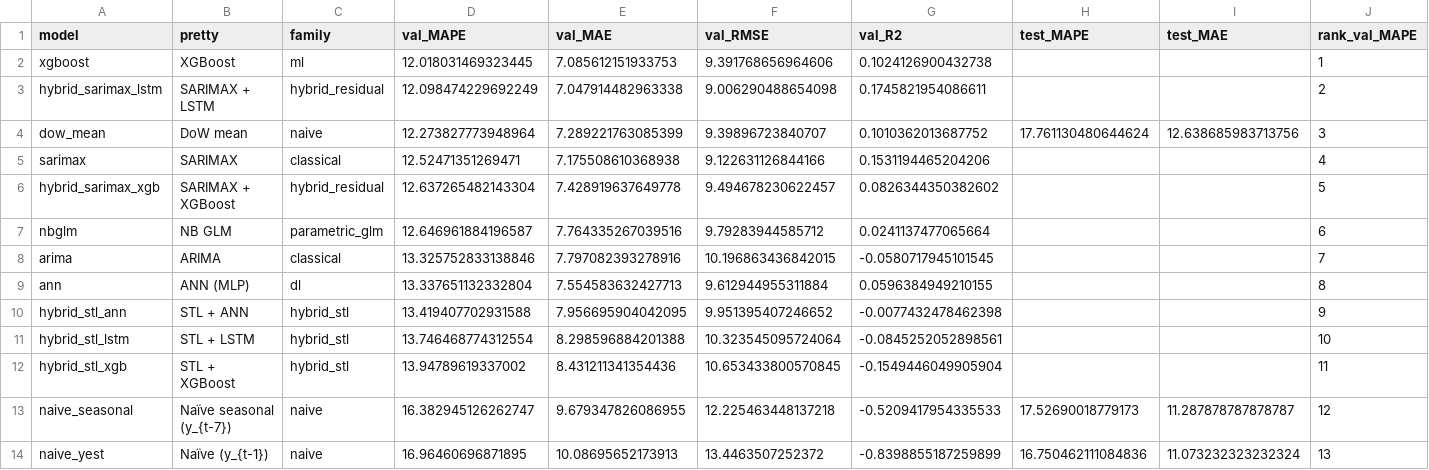
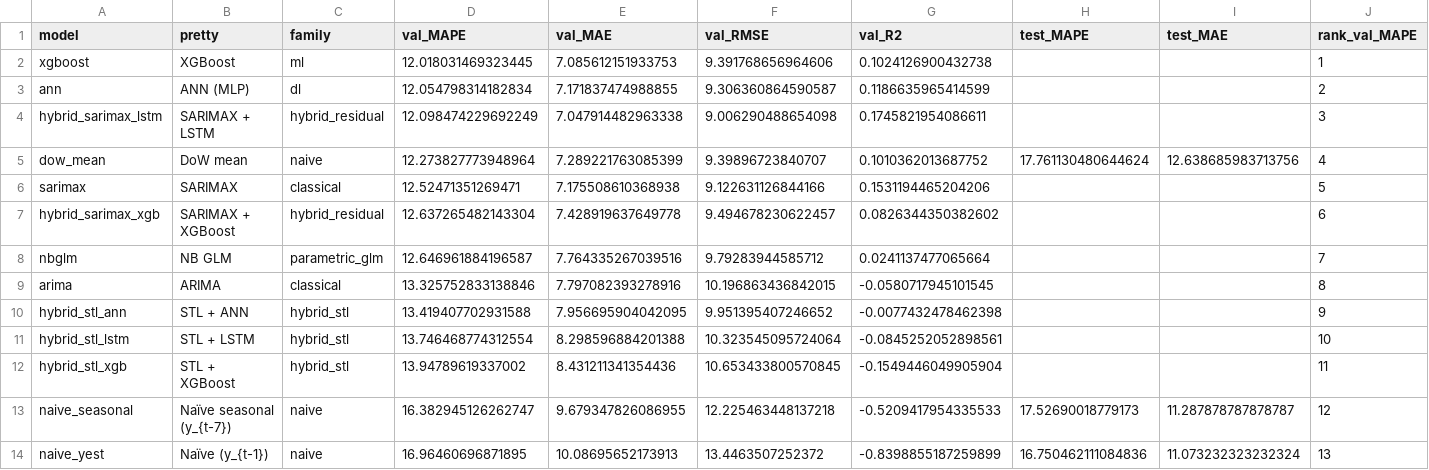
Before and after one commit to Jonathan-Lukwichi/msc-modelling, a CSV file: artefacts/tables/table_6_5_task1_publication.csv, drawn as a sheet.

```diff
--- a/artefacts/tables/table_6_5_task1_publication.csv
+++ b/artefacts/tables/table_6_5_task1_publication.csv
@@ -2,9 +2,9 @@ model,pretty,family,val_MAPE,val_MAE,val_RMSE,val_R2,test_MAPE,test_MAE,rank_val
 xgboost,XGBoost,ml,12.018031469323445,7.085612151933753,9.391768656964606,0.1024126900432738,,,1
-hybrid_sarimax_lstm,SARIMAX + LSTM,hybrid_residual,12.098474229692249,7.047914482963338,9.006290488654098,0.1745821954086611,,,2
-dow_mean,DoW mean,naive,12.273827773948964,7.289221763085399,9.39896723840707,0.1010362013687752,17.761130480644624,12.638685983713756,3
-sarimax,SARIMAX,classical,12.52471351269471,7.175508610368938,9.122631126844166,0.1531194465204206,,,4
-hybrid_sarimax_xgb,SARIMAX + XGBoost,hybrid_residual,12.637265482143304,7.428919637649778,9.494678230622457,0.0826344350382602,,,5
-nbglm,NB GLM,parametric_glm,12.646961884196587,7.764335267039516,9.79283944585712,0.0241137477065664,,,6
-arima,ARIMA,classical,13.325752833138846,7.797082393278916,10.196863436842015,-0.0580717945101545,,,7
-ann,ANN (MLP),dl,13.337651132332804,7.554583632427713,9.612944955311884,0.0596384949210155,,,8
+ann,ANN (MLP),dl,12.054798314182834,7.171837474988855,9.306360864590587,0.1186635965414599,,,2
+hybrid_sarimax_lstm,SARIMAX + LSTM,hybrid_residual,12.098474229692249,7.047914482963338,9.006290488654098,0.1745821954086611,,,3
+dow_mean,DoW mean,naive,12.273827773948964,7.289221763085399,9.39896723840707,0.1010362013687752,17.761130480644624,12.638685983713756,4
+sarimax,SARIMAX,classical,12.52471351269471,7.175508610368938,9.122631126844166,0.1531194465204206,,,5
+hybrid_sarimax_xgb,SARIMAX + XGBoost,hybrid_residual,12.637265482143304,7.428919637649778,9.494678230622457,0.0826344350382602,,,6
+nbglm,NB GLM,parametric_glm,12.646961884196587,7.764335267039516,9.79283944585712,0.0241137477065664,,,7
+arima,ARIMA,classical,13.325752833138846,7.797082393278916,10.196863436842015,-0.0580717945101545,,,8
 hybrid_stl_ann,STL + ANN,hybrid_stl,13.419407702931588,7.956695904042095,9.951395407246652,-0.0077432478462398,,,9
```
Also changed, not shown: artefacts/metrics/ann_hpo_trace.csv, artefacts/tables/leaderboard_task1.csv, 4 other files.
